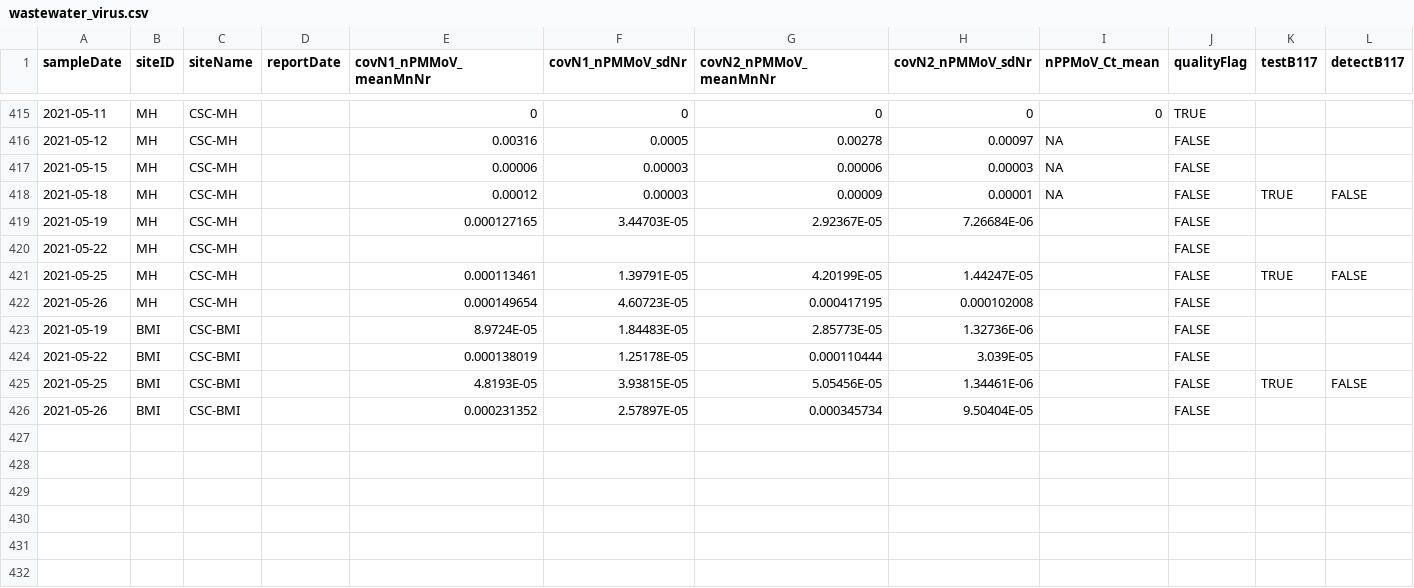
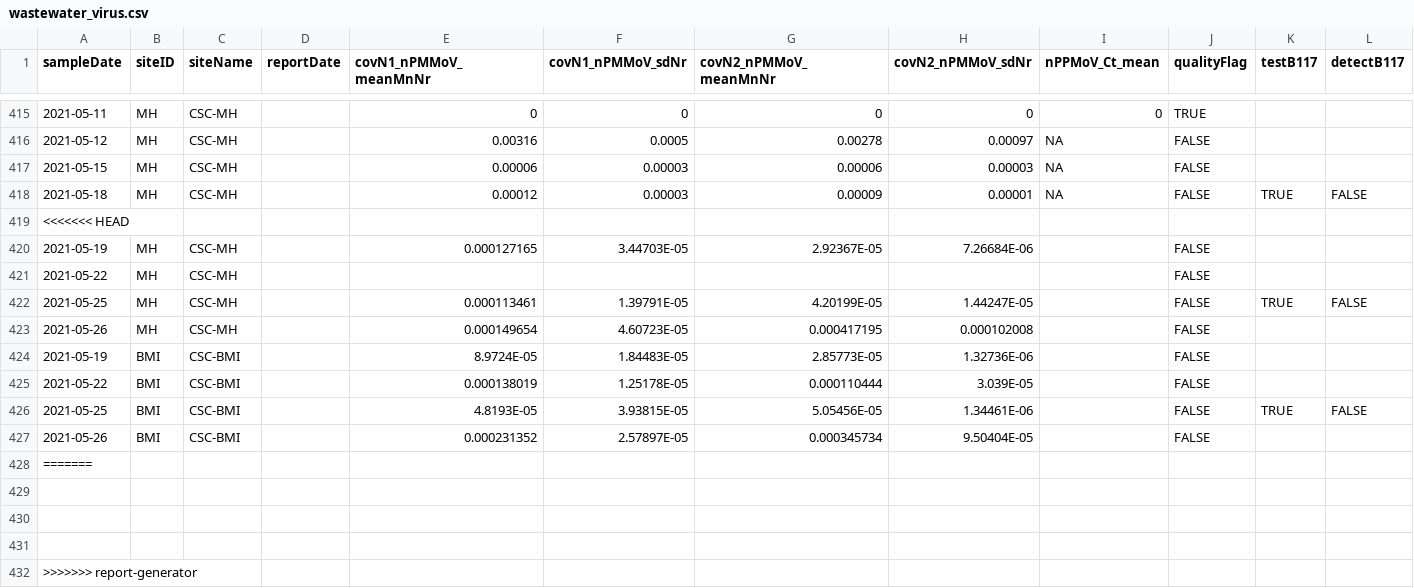
Before and after one commit to Big-Life-Lab/PHES-ODM, a CSV file: data/wastewater_virus.csv, drawn as a sheet; only a part is shown, gaps mark what is left out; rows hold the shown columns only; the diff names each change by its address in the sheet, - before the commit and + after, or states it on an @@ line.

Commit message:
merged

```diff
--- a/data/wastewater_virus.csv
+++ b/data/wastewater_virus.csv
+row 419: <<<<<<< HEAD
+row 428: =======
+row 429: (empty)
+row 430: (empty)
+row 431: (empty)
+row 432: >>>>>>> report-generator
```
